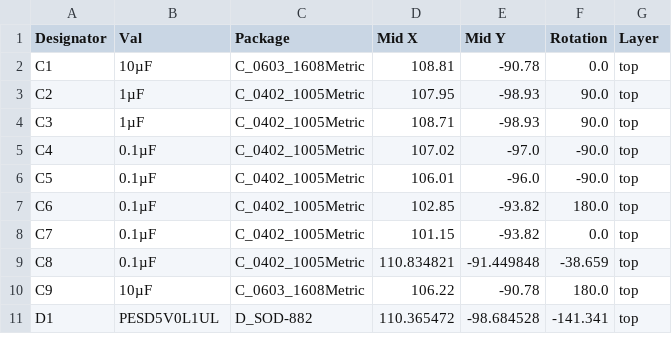
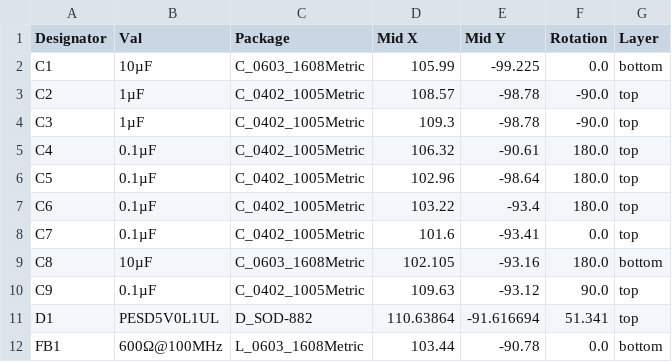
Before and after one commit to OpenServoCore/open-servo-core, a CSV file: hardware/boards/sg90-prod-ch32f006/jlcpcb/production_files/CPL-sg90-prod-ch32f006.csv, drawn as a sheet; only a part is shown; the diff covers the shown part only.

```diff
--- a/hardware/boards/sg90-prod-ch32f006/jlcpcb/production_files/CPL-sg90-prod-ch32f006.csv
+++ b/hardware/boards/sg90-prod-ch32f006/jlcpcb/production_files/CPL-sg90-prod-ch32f006.csv
@@ -1,11 +1,12 @@
 Designator,Val,Package,Mid X,Mid Y,Rotation,Layer
-C1,10µF,C_0603_1608Metric,108.81,-90.78,0.0,top
-C2,1µF,C_0402_1005Metric,107.95,-98.93,90.0,top
-C3,1µF,C_0402_1005Metric,108.71,-98.93,90.0,top
-C4,0.1µF,C_0402_1005Metric,107.02,-97.0,-90.0,top
-C5,0.1µF,C_0402_1005Metric,106.01,-96.0,-90.0,top
-C6,0.1µF,C_0402_1005Metric,102.85,-93.82,180.0,top
-C7,0.1µF,C_0402_1005Metric,101.15,-93.82,0.0,top
-C8,0.1µF,C_0402_1005Metric,110.834821,-91.449848,-38.659,top
-C9,10µF,C_0603_1608Metric,106.22,-90.78,180.0,top
-D1,PESD5V0L1UL,D_SOD-882,110.365472,-98.684528,-141.341,top
+C1,10µF,C_0603_1608Metric,105.99,-99.225,0.0,bottom
+C2,1µF,C_0402_1005Metric,108.57,-98.78,-90.0,top
+C3,1µF,C_0402_1005Metric,109.3,-98.78,-90.0,top
+C4,0.1µF,C_0402_1005Metric,106.32,-90.61,180.0,top
+C5,0.1µF,C_0402_1005Metric,102.96,-98.64,180.0,top
+C6,0.1µF,C_0402_1005Metric,103.22,-93.4,180.0,top
+C7,0.1µF,C_0402_1005Metric,101.6,-93.41,0.0,top
+C8,10µF,C_0603_1608Metric,102.105,-93.16,180.0,bottom
+C9,0.1µF,C_0402_1005Metric,109.63,-93.12,90.0,top
+D1,PESD5V0L1UL,D_SOD-882,110.63864,-91.616694,51.341,top
+FB1,600Ω@100MHz,L_0603_1608Metric,103.44,-90.78,0.0,bottom
```
Also changed, not shown: 1 added row and 42 edited cells elsewhere in this file, hardware/boards/sg90-prod-ch32f006/jlcpcb/production_files/BOM-sg90-prod-ch32f006.csv, 19 other files.
